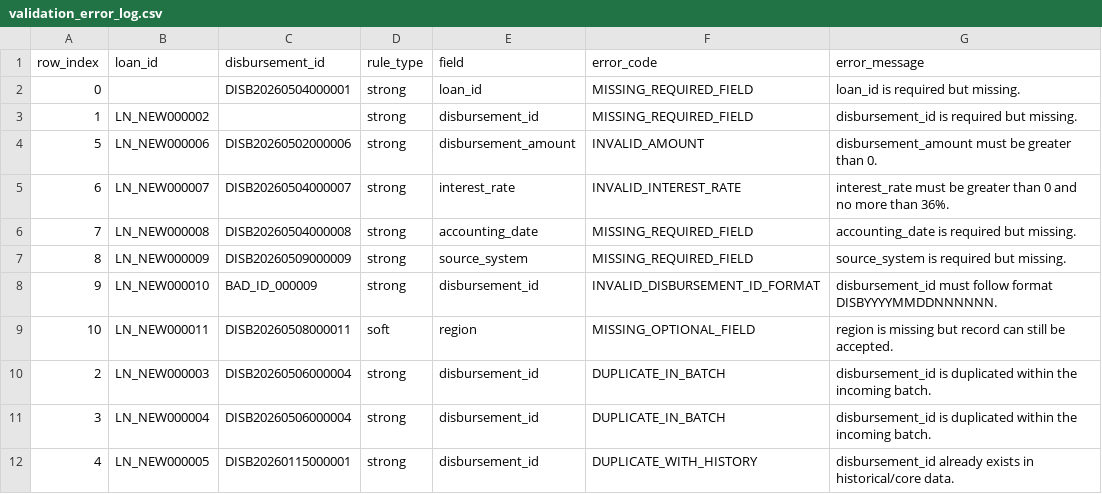
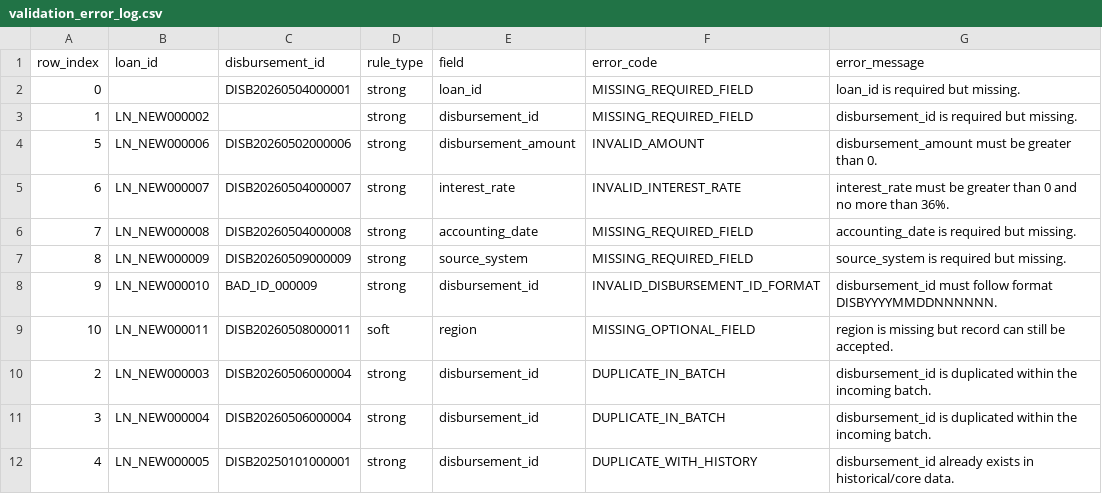
Before and after one commit to chaodajiang/loan-data-quality-control-system, a CSV file: data/rejected/validation_error_log.csv, drawn as a sheet.

```diff
--- a/data/rejected/validation_error_log.csv
+++ b/data/rejected/validation_error_log.csv
@@ -11,2 +11,2 @@ row_index,loan_id,disbursement_id,rule_type,field,error_code,error_message
 3,LN_NEW000004,DISB20260506000004,strong,disbursement_id,DUPLICATE_IN_BATCH,disbursement_id is duplicated within the incoming batch.
-4,LN_NEW000005,DISB20260115000001,strong,disbursement_id,DUPLICATE_WITH_HISTORY,disbursement_id already exists in historical/core data.
+4,LN_NEW000005,DISB20250101000001,strong,disbursement_id,DUPLICATE_WITH_HISTORY,disbursement_id already exists in historical/core data.
```
Also changed, not shown: data/incoming/loan_transactions_incoming.csv, data/rejected/loan_transactions_rejected.csv, 38 other files.
